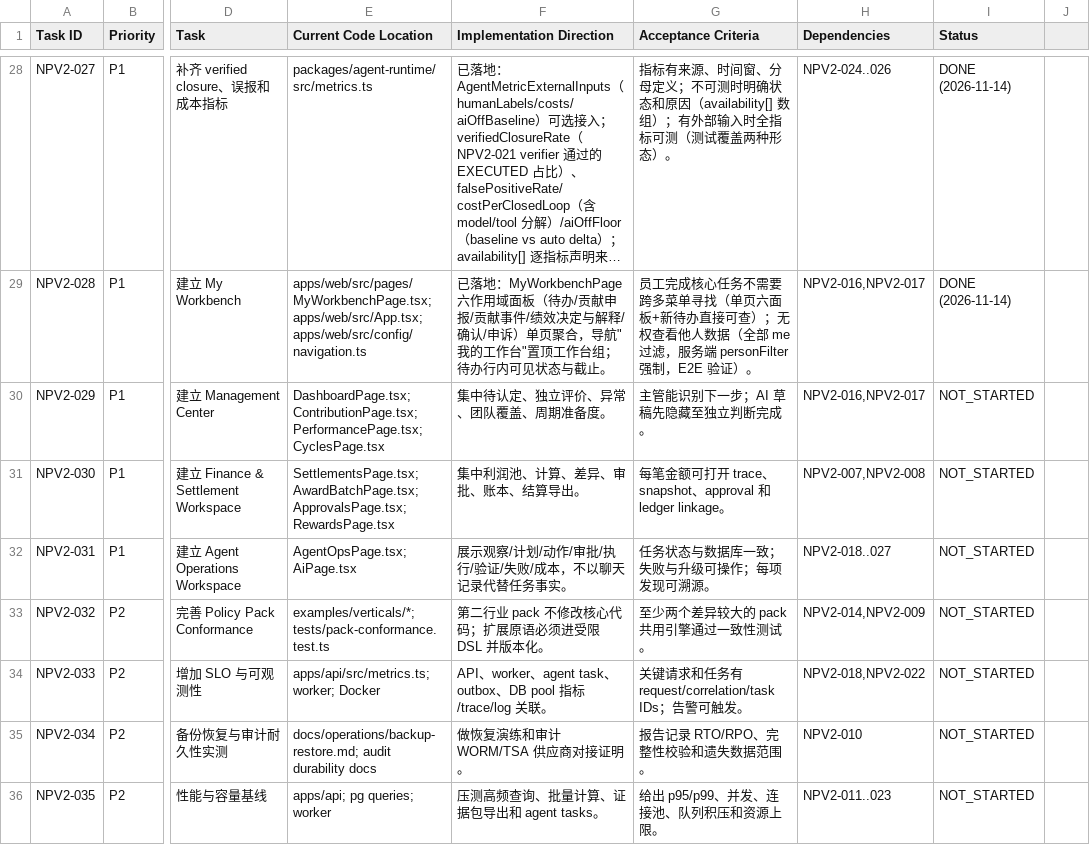
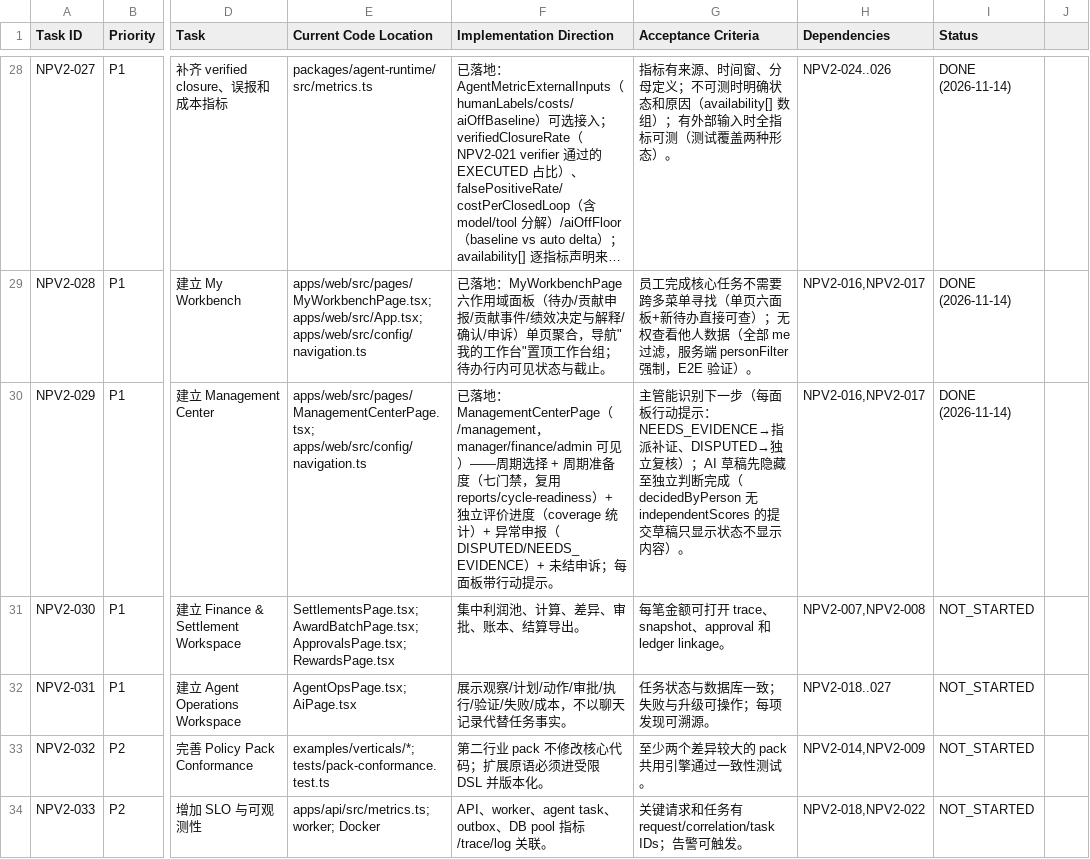
Before and after one commit to kerrysmith134-sketch/anari-incentive, a CSV file: docs/v2/TASK_BACKLOG.csv, drawn as a sheet; only a part is shown, gaps mark what is left out; the shorter side is filled out with more unchanged rows; long unchanged cells end in …; the diff names each change by its address in the sheet, - before the commit and + after, or states it on an @@ line.

Commit message:
feat(web): Management Center for supervisors (NPV2-029)
- ManagementCenterPage（/management，manager/finance/admin 可见）：
  - 周期选择 + 周期准备度（复用七门禁 readiness 报告：计算锁定/法务门禁/
    结算批次状态）
  - 独立评价进度：coverage 统计（已决/总人数）+ 行动提示
  - ATT-06 草稿隐藏：无 independentScores 决定的提交草稿只显示
    "AI 草稿已隐藏"，完成独立判断后才揭示可对比
  - 异常申报（DISPUTED/NEEDS_EVIDENCE）+ 行动提示（指派补证/独立复核）
  - 未结申诉列表
- 红线声明在页面：Agent 与页面均不执行锁账/结算（财务审批路径完成）
- E2E 新用例：面板在位 + 草稿隐藏/空态断言
- 回归：web build、typecheck 0、单测 884、PG 105、E2E 110 全绿
- backlog：NPV2-029 → DONE

```diff
--- a/docs/v2/TASK_BACKLOG.csv
+++ b/docs/v2/TASK_BACKLOG.csv
-E30 (Current Code Location): DashboardPage.tsx; ContributionPage.tsx; PerformancePage.tsx; CyclesPage.tsx
+E30 (Current Code Location): apps/web/src/pages/ManagementCenterPage.tsx; apps/web/src/config/navigation.ts
-F30 (Implementation Direction): 集中待认定、独立评价、异常、团队覆盖、周期准备度。
+F30 (Implementation Direction): 已落地：ManagementCenterPage（/management，manager/finance/admin 可见）——周期选择 + 周期准备度（七门禁，复用 reports/cycle-readiness）+ 独立评价进度（coverage 统计）+ 异常申报（DISPUTED/NEEDS_EVIDENCE）+ 未结申诉；每面板带行动提示。
-G30 (Acceptance Criteria): …别下一步；AI 草稿先隐藏至独立判断完成。
+G30 (Acceptance Criteria): …别下一步（每面板行动提示：NEEDS_EVIDENCE→指派补证、DISPUTED→独立复核）；AI 草稿先隐藏至独立判断完成（decidedByPerson 无 independentScores 的提交草稿只显示状态不显示内容）。
-I30 (Status): NOT_STARTED
+I30 (Status): DONE (2026-11-14)
```
Also changed, not shown: 4 other files.
